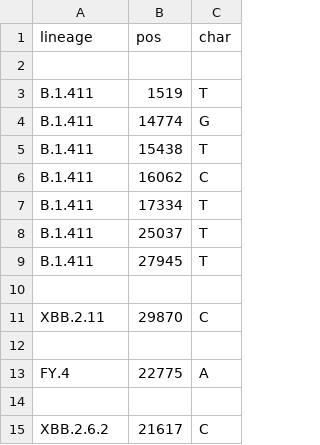
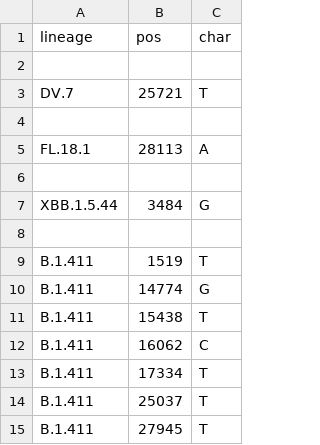
Before and after one commit to neherlab/nextclade_data_workflows, a TSV file: sars-cov-2/profiles/clades/lineage_overwrite.tsv, drawn as a sheet; only a part is shown; the shorter side is filled out with more unchanged rows; the diff names each change by its address in the sheet, - before the commit and + after, or states it on an @@ line.

Commit message:
Improve constraint and overwrite

```diff
--- a/sars-cov-2/profiles/clades/lineage_overwrite.tsv
+++ b/sars-cov-2/profiles/clades/lineage_overwrite.tsv
+row 3: DV.7 | 25721 | T
+row 4: (empty)
+row 5: FL.18.1 | 28113 | A
+row 6: (empty)
+row 7: XBB.1.5.44 | 3484 | G
+row 8: (empty)
```
Also changed, not shown: 1 other file.
